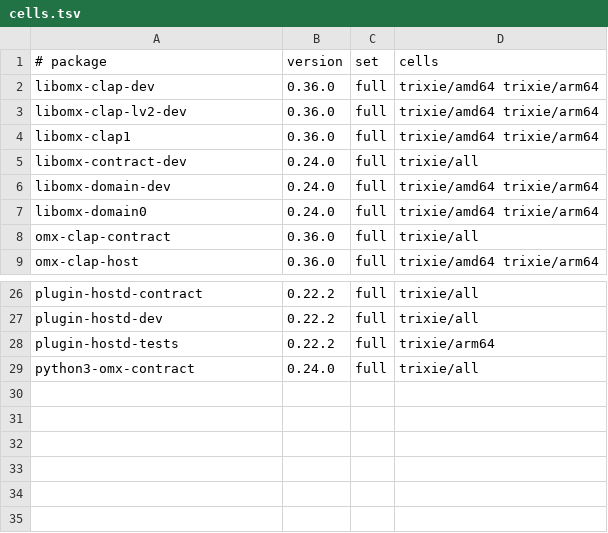
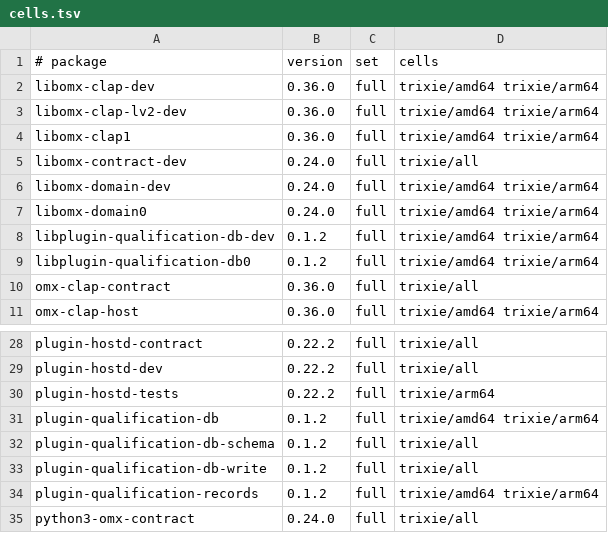
Before and after one commit to Open-Mixer/open-mixer.github.io, a TSV file: devel/devel-wave-2026-11-27-bc2/deb/cells.tsv, drawn as a sheet; only a part is shown, gaps mark what is left out; the diff names each change by its address in the sheet, - before the commit and + after, or states it on an @@ line.

Commit message:
devel/devel-wave-2026-11-27-bc2/deb: publish staged 5bfabd95ced2480537b426d8f552f4a3391f5214 (plugin-db-qualification)

```diff
--- a/devel/devel-wave-2026-11-27-bc2/deb/cells.tsv
+++ b/devel/devel-wave-2026-11-27-bc2/deb/cells.tsv
+row 8: libplugin-qualification-db-dev | 0.1.2 | full | trixie/amd64 trixie/arm64
+row 9: libplugin-qualification-db0 | 0.1.2 | full | trixie/amd64 trixie/arm64
+row 31: plugin-qualification-db | 0.1.2 | full | trixie/amd64 trixie/arm64
+row 32: plugin-qualification-db-schema | 0.1.2 | full | trixie/all
+row 33: plugin-qualification-db-write | 0.1.2 | full | trixie/all
+row 34: plugin-qualification-records | 0.1.2 | full | trixie/amd64 trixie/arm64
```
Also changed, not shown: 17 other files.
